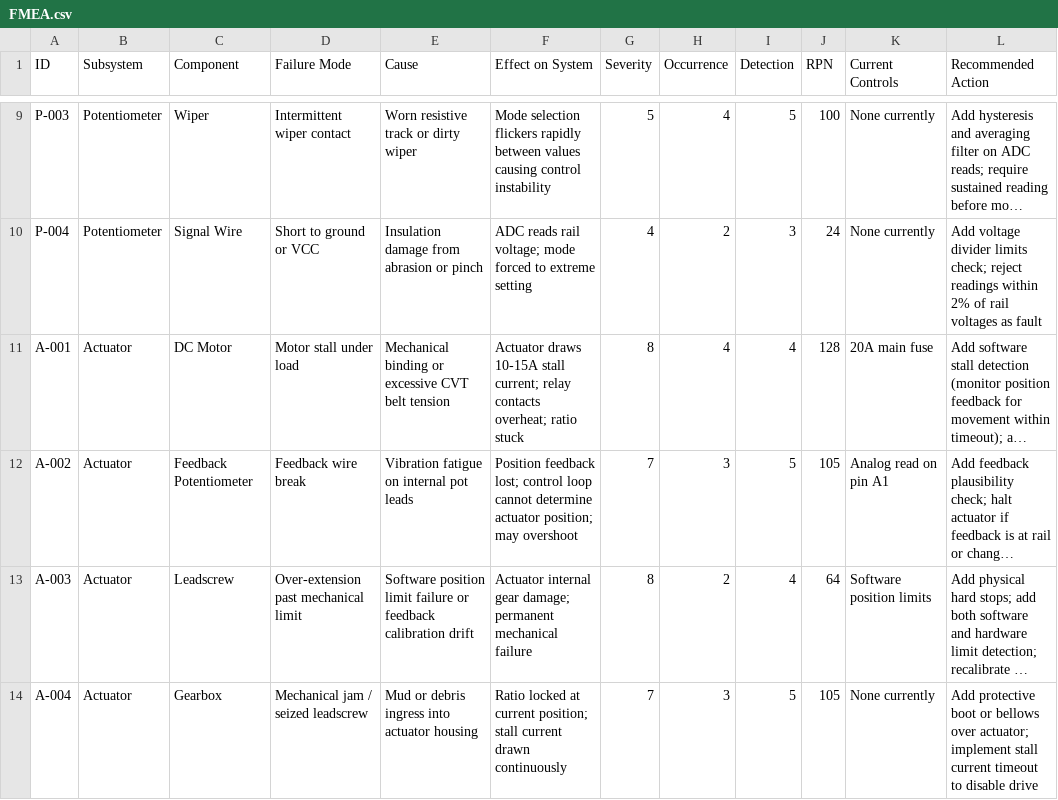
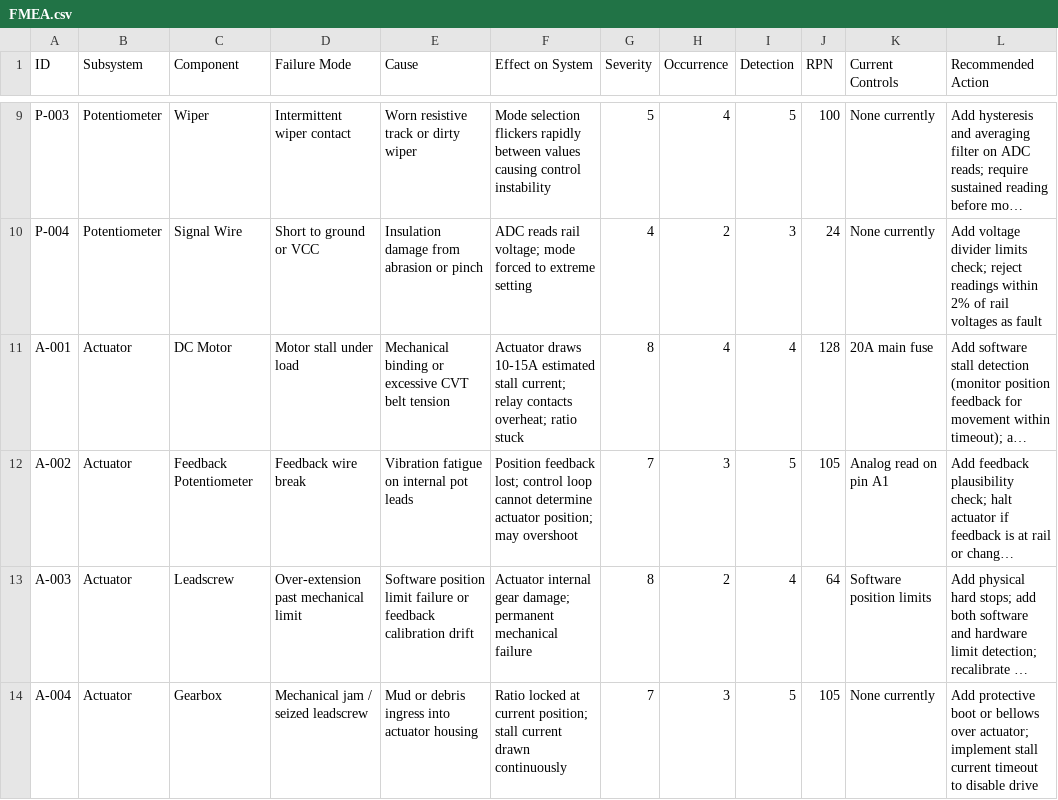
Before and after one commit to PaulS735/eCVT-System, a CSV file: FMEA.csv, drawn as a sheet; only a part is shown, gaps mark what is left out; long unchanged cells end in …; the diff names each change by its address in the sheet, - before the commit and + after, or states it on an @@ line.

Commit message:
Correct actuator specs (PQ12 → 12V/152mm/2000N) and add battery to power architecture
- Replace all PQ12-100-6-R references with actual 12V, 152mm, 2000N actuator
- Add lead-acid battery between alternator and system in power architecture
- Reframe stall current as battery-sourced transient (18A rule = alternator, not battery)
- Add 1.5x safety factor analysis (12A design limit, typical passes, stall acknowledged)
- Flag alternator output as unknown — endurance viability is provisional
- Mark actuator speed, current, stall current, feedback range, winding resistance as TBD
- Flag ACT_POS_MAX (2800) for re-validation against measured feedback range
- SR_07 compliance changed to TBD (likely not met — needs 84mm/s, unrealistic for 2000N)
- Increase stall timeout 3s → 5s for slower actuator
- Add Appendix B open items table (7 prioritized action items)
- Update all docs: wiring guide, state machine, README, FMEA

```diff
--- a/FMEA.csv
+++ b/FMEA.csv
-F11 (Effect on System): …draws 10-15A stall current;…
+F11 (Effect on System): …draws 10-15A estimated stall current;…
```
Also changed, not shown: 5 other files.
